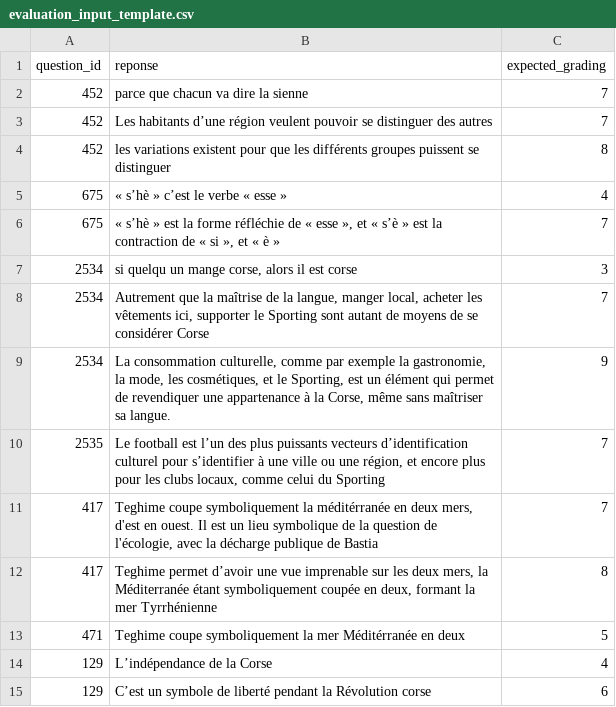
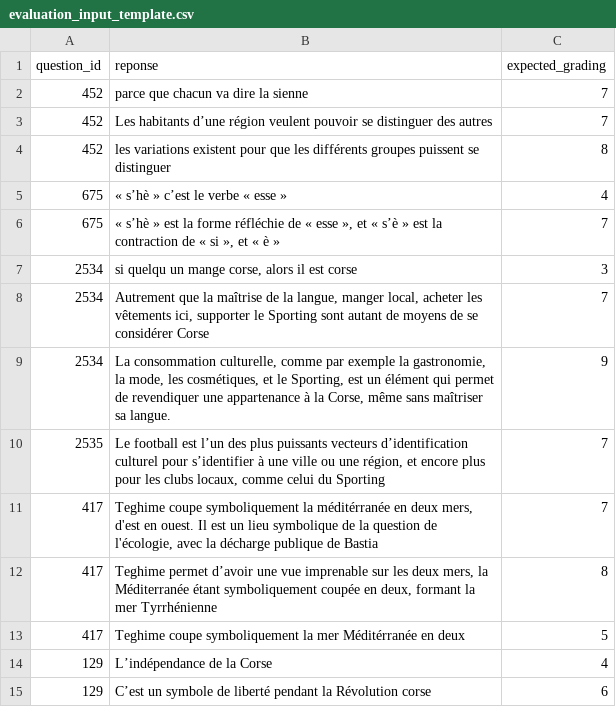
Before and after one commit to ObaulG/M3C-LLM, a CSV file: app/scripts/evaluation_input_template.csv, drawn as a sheet.

```diff
--- a/app/scripts/evaluation_input_template.csv
+++ b/app/scripts/evaluation_input_template.csv
@@ -12,3 +12,3 @@ question_id,reponse,expected_grading
 417,"Teghime permet d’avoir une vue imprenable sur les deux mers, la Méditerranée étant symboliquement coupée en deux, formant la mer Tyrrhénienne",8
-471,Teghime coupe symboliquement la mer Méditérranée en deux,5
+417,Teghime coupe symboliquement la mer Méditérranée en deux,5
 129,L’indépendance de la Corse,4
```
Also changed, not shown: 4 other files.
